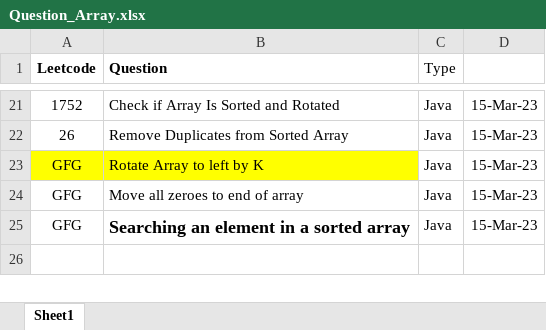
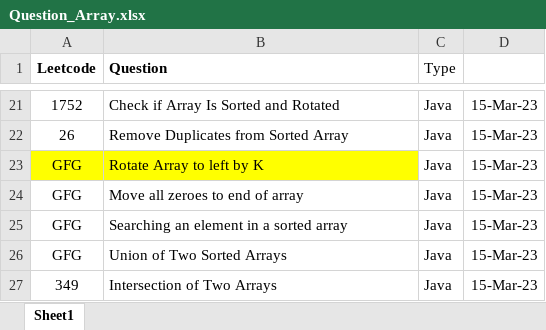
Before and after one commit to ParagNaik2021/Leetcode, an Excel workbook: Array/Question_Array.xlsx, sheet Sheet1, drawn as a sheet; only a part is shown, gaps mark what is left out; values as stored, in another font and other column widths than the file's, no borders; the diff names each change by its address in the sheet, - before the commit and + after, or states it on an @@ line.

Commit message:
349. Intersection of Two Array and GFG. Union of Two sorted array
349. Intersection of Two Array and GFG. Union of Two sorted array

```diff
--- a/Array/Question_Array.xlsx (sheet Sheet1)
+++ b/Array/Question_Array.xlsx (sheet Sheet1)
-B25 bold: on
+B25 bold: off, text size: smaller
+row 26: GFG | Union of Two Sorted Arrays | Java | 15-Mar-23
+row 27: 349 | Intersection of Two Arrays | Java | 15-Mar-23
```
Also changed, not shown: 2 other files.
